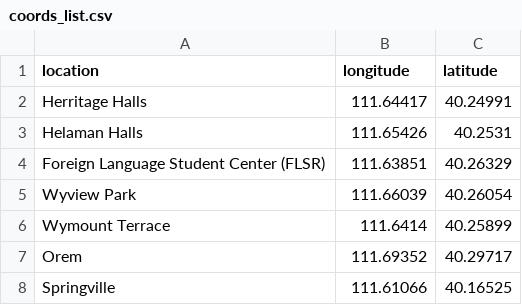
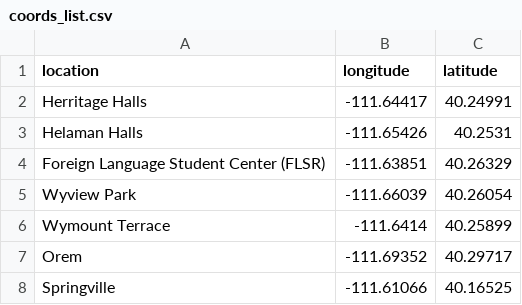
Before and after one commit to byu-transpolab/baseline-transportation-survey, a CSV file: reference/coords_list.csv, drawn as a sheet.

Commit message:
fix longitudes

```diff
--- a/reference/coords_list.csv
+++ b/reference/coords_list.csv
@@ -1,8 +1,8 @@
 location,longitude,latitude
-Herritage Halls,111.64417,40.24991
-Helaman Halls,111.65426,40.2531
-Foreign Language Student Center (FLSR),111.63851,40.26329
-Wyview Park,111.66039,40.26054
-Wymount Terrace,111.6414,40.25899
-Orem,111.69352,40.29717
-Springville,111.61066,40.16525
+Herritage Halls,-111.64417,40.24991
+Helaman Halls,-111.65426,40.2531
+Foreign Language Student Center (FLSR),-111.63851,40.26329
+Wyview Park,-111.66039,40.26054
+Wymount Terrace,-111.6414,40.25899
+Orem,-111.69352,40.29717
+Springville,-111.61066,40.16525
```
